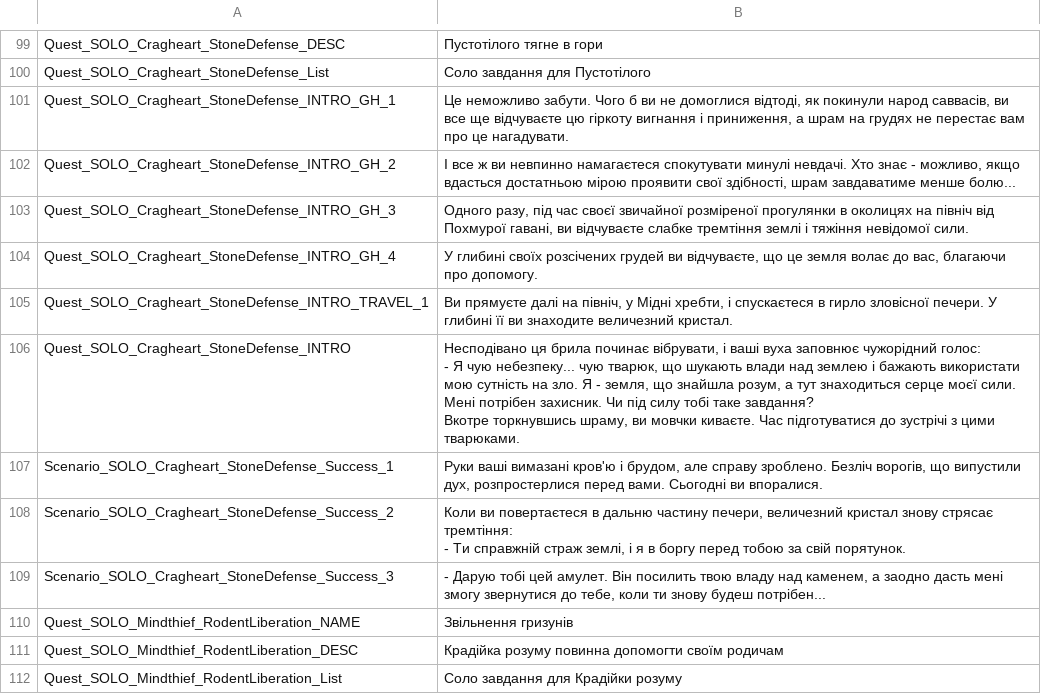
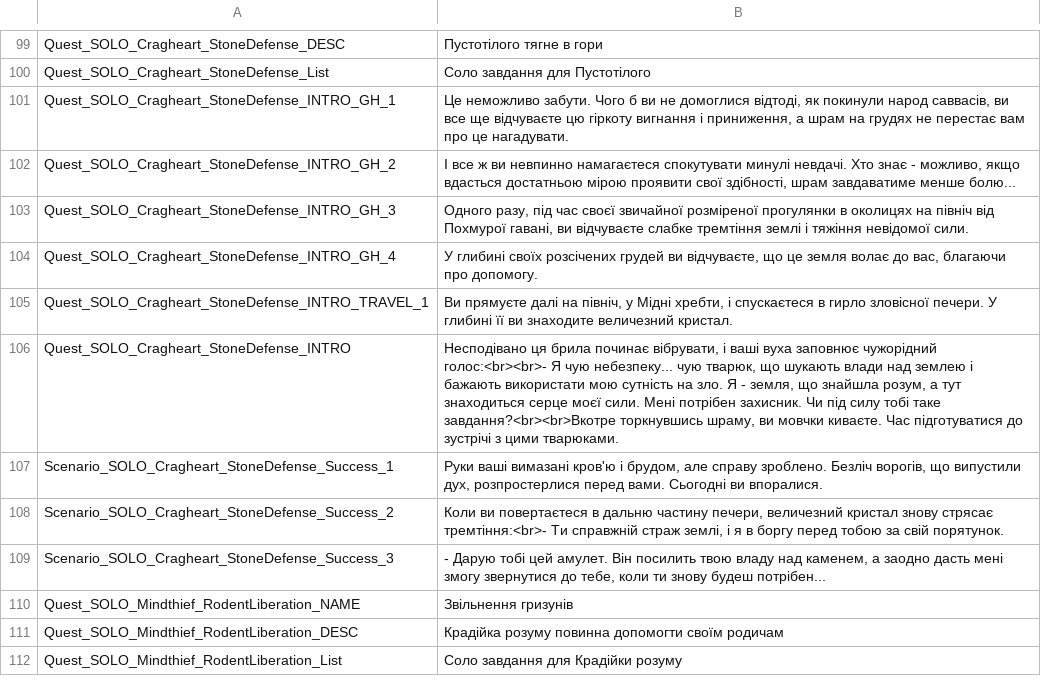
Before and after one commit to cakama3a/GloomHavenUa, a CSV file: LangPacks/Solo.csv, drawn as a sheet; only a part is shown, gaps mark what is left out; the diff covers the shown part only.

```diff
--- a/LangPacks/Solo.csv
+++ b/LangPacks/Solo.csv
@@ -125,10 +105,5 @@ Quest_SOLO_Cragheart_StoneDefense_INTRO_GH_4,"У глибині своїх ро
 Quest_SOLO_Cragheart_StoneDefense_INTRO_TRAVEL_1,"Ви прямуєте далі на північ, у Мідні хребти, і спускаєтеся в гирло зловісної печери. У глибині її ви знаходите величезний кристал."
-Quest_SOLO_Cragheart_StoneDefense_INTRO,"Несподівано ця брила починає вібрувати, і ваші вуха заповнює чужорідний голос:
-
-- Я чую небезпеку... чую тварюк, що шукають влади над землею і бажають використати мою сутність на зло. Я - земля, що знайшла розум, а тут знаходиться серце моєї сили. Мені потрібен захисник. Чи під силу тобі таке завдання?
-
-Вкотре торкнувшись шраму, ви мовчки киваєте. Час підготуватися до зустрічі з цими тварюками."
+Quest_SOLO_Cragheart_StoneDefense_INTRO,"Несподівано ця брила починає вібрувати, і ваші вуха заповнює чужорідний голос:<br><br>- Я чую небезпеку... чую тварюк, що шукають влади над землею і бажають використати мою сутність на зло. Я - земля, що знайшла розум, а тут знаходиться серце моєї сили. Мені потрібен захисник. Чи під силу тобі таке завдання?<br><br>Вкотре торкнувшись шраму, ви мовчки киваєте. Час підготуватися до зустрічі з цими тварюками."
 Scenario_SOLO_Cragheart_StoneDefense_Success_1,"Руки ваші вимазані кров'ю і брудом, але справу зроблено. Безліч ворогів, що випустили дух, розпростерлися перед вами. Сьогодні ви впоралися."
-Scenario_SOLO_Cragheart_StoneDefense_Success_2,"Коли ви повертаєтеся в дальню частину печери, величезний кристал знову стрясає тремтіння:
-- Ти справжній страж землі, і я в боргу перед тобою за свій порятунок."
+Scenario_SOLO_Cragheart_StoneDefense_Success_2,"Коли ви повертаєтеся в дальню частину печери, величезний кристал знову стрясає тремтіння:<br>- Ти справжній страж землі, і я в боргу перед тобою за свій порятунок."
 Scenario_SOLO_Cragheart_StoneDefense_Success_3,"- Дарую тобі цей амулет. Він посилить твою владу над каменем, а заодно дасть мені змогу звернутися до тебе, коли ти знову будеш потрібен..."
```
Also changed, not shown: 47 edited cells elsewhere in this file, LangPacks/Lions.csv, 3 other files.
